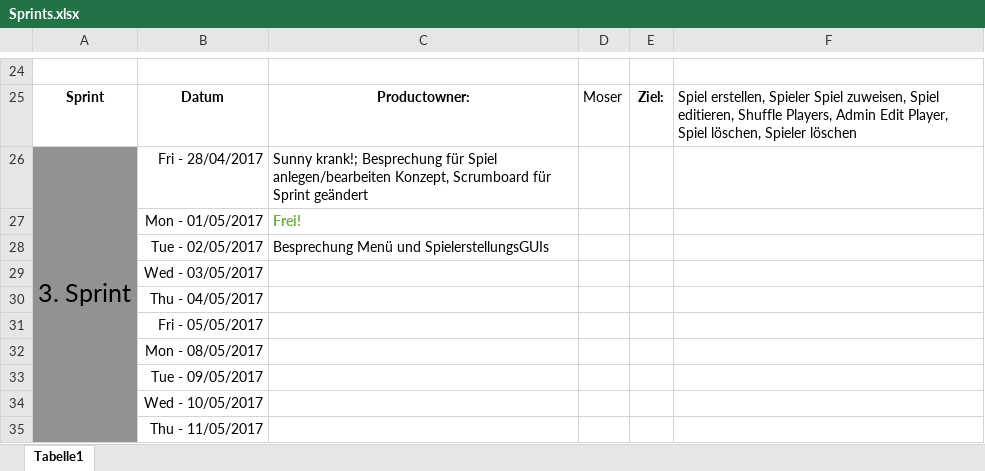
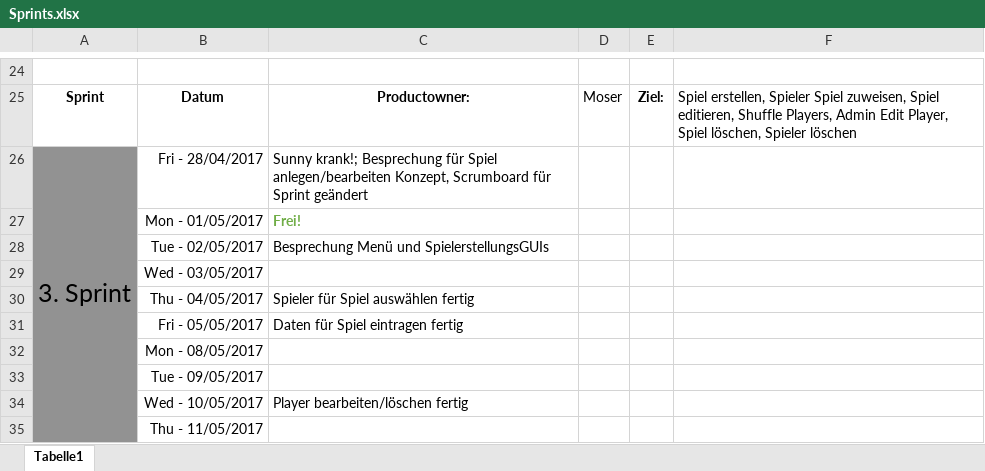
Before and after one commit to Miautex/Soccer_app, an Excel workbook: documents/Sprints.xlsx, sheet Tabelle1, drawn as a sheet; only a part is shown, gaps mark what is left out; values as stored, in another font and other column widths than the file's, no borders; the diff names each change by its address in the sheet, - before the commit and + after, or states it on an @@ line.

Commit message:
Sprints.xlsx updated

```diff
--- a/documents/Sprints.xlsx (sheet Tabelle1)
+++ b/documents/Sprints.xlsx (sheet Tabelle1)
-C30: (empty)
+C30: Spieler für Spiel auswählen fertig
-C31: (empty)
+C31: Daten für Spiel eintragen fertig
-C34: (empty)
+C34: Player bearbeiten/löschen fertig
```
